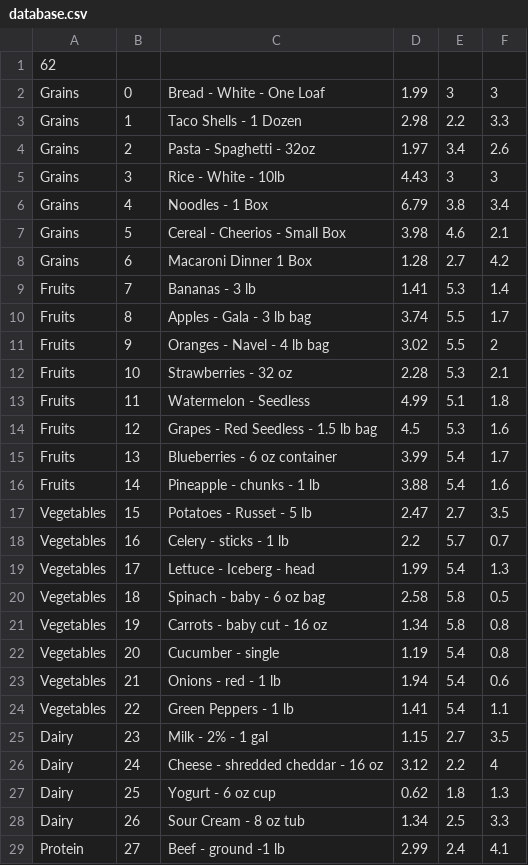
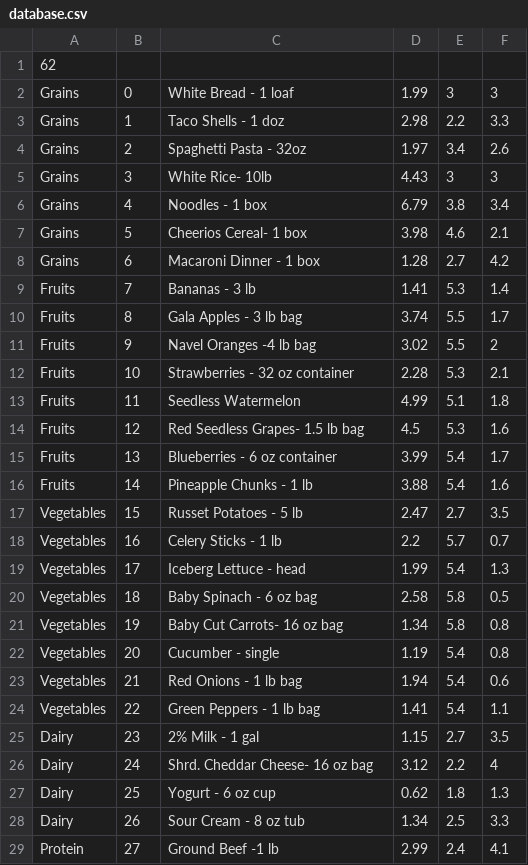
Before and after one commit to Deliquescence/SupermarketSimulator, a CSV file: database.csv, drawn as a sheet; only a part is shown; the diff covers the shown part only.

```diff
--- a/database.csv
+++ b/database.csv
@@ -1,29 +1,29 @@
 62
-Grains,0,Bread - White - One Loaf,1.99,3,3
-Grains,1,Taco Shells - 1 Dozen,2.98,2.2,3.3
-Grains,2,Pasta - Spaghetti - 32oz,1.97,3.4,2.6
-Grains,3,Rice - White - 10lb,4.43,3,3
-Grains,4,Noodles - 1 Box,6.79,3.8,3.4
-Grains,5,Cereal - Cheerios - Small Box,3.98,4.6,2.1
-Grains,6,Macaroni Dinner 1 Box,1.28,2.7,4.2
+Grains,0,White Bread - 1 loaf,1.99,3,3
+Grains,1,Taco Shells - 1 doz,2.98,2.2,3.3
+Grains,2,Spaghetti Pasta - 32oz,1.97,3.4,2.6
+Grains,3,White Rice- 10lb,4.43,3,3
+Grains,4,Noodles - 1 box,6.79,3.8,3.4
+Grains,5,Cheerios Cereal- 1 box,3.98,4.6,2.1
+Grains,6,Macaroni Dinner - 1 box,1.28,2.7,4.2
 Fruits,7,Bananas - 3 lb,1.41,5.3,1.4
-Fruits,8,Apples - Gala - 3 lb bag,3.74,5.5,1.7
-Fruits,9,Oranges - Navel - 4 lb bag,3.02,5.5,2
-Fruits,10,Strawberries - 32 oz,2.28,5.3,2.1
-Fruits,11,Watermelon - Seedless,4.99,5.1,1.8
-Fruits,12,Grapes - Red Seedless - 1.5 lb bag,4.5,5.3,1.6
+Fruits,8,Gala Apples - 3 lb bag,3.74,5.5,1.7
+Fruits,9,Navel Oranges -4 lb bag,3.02,5.5,2
+Fruits,10,Strawberries - 32 oz container,2.28,5.3,2.1
+Fruits,11,Seedless Watermelon,4.99,5.1,1.8
+Fruits,12,Red Seedless Grapes- 1.5 lb bag,4.5,5.3,1.6
 Fruits,13,Blueberries -  6 oz container,3.99,5.4,1.7
-Fruits,14,Pineapple - chunks - 1 lb,3.88,5.4,1.6
-Vegetables,15,Potatoes - Russet - 5 lb,2.47,2.7,3.5
-Vegetables,16,Celery - sticks - 1 lb,2.2,5.7,0.7
-Vegetables,17,Lettuce - Iceberg - head,1.99,5.4,1.3
-Vegetables,18,Spinach - baby - 6 oz bag,2.58,5.8,0.5
-Vegetables,19,Carrots - baby cut - 16 oz,1.34,5.8,0.8
+Fruits,14,Pineapple Chunks - 1 lb,3.88,5.4,1.6
+Vegetables,15,Russet Potatoes - 5 lb,2.47,2.7,3.5
+Vegetables,16,Celery Sticks - 1 lb,2.2,5.7,0.7
+Vegetables,17,Iceberg Lettuce - head,1.99,5.4,1.3
+Vegetables,18,Baby Spinach - 6 oz bag,2.58,5.8,0.5
+Vegetables,19,Baby Cut Carrots- 16 oz bag,1.34,5.8,0.8
 Vegetables,20,Cucumber - single,1.19,5.4,0.8
-Vegetables,21,Onions - red - 1 lb,1.94,5.4,0.6
-Vegetables,22,Green Peppers - 1 lb,1.41,5.4,1.1
-Dairy,23,Milk - 2% - 1 gal,1.15,2.7,3.5
-Dairy,24,Cheese - shredded cheddar - 16 oz,3.12,2.2,4
+Vegetables,21,Red Onions - 1 lb bag,1.94,5.4,0.6
+Vegetables,22,Green Peppers - 1 lb bag,1.41,5.4,1.1
+Dairy,23,2% Milk - 1 gal,1.15,2.7,3.5
+Dairy,24,Shrd. Cheddar Cheese- 16 oz bag,3.12,2.2,4
 Dairy,25,Yogurt - 6 oz cup,0.62,1.8,1.3
 Dairy,26,Sour Cream - 8 oz tub,1.34,2.5,3.3
-Protein,27,Beef - ground -1 lb,2.99,2.4,4.1
+Protein,27,Ground Beef -1 lb,2.99,2.4,4.1
```
Also changed, not shown: 23 edited cells elsewhere in this file.
